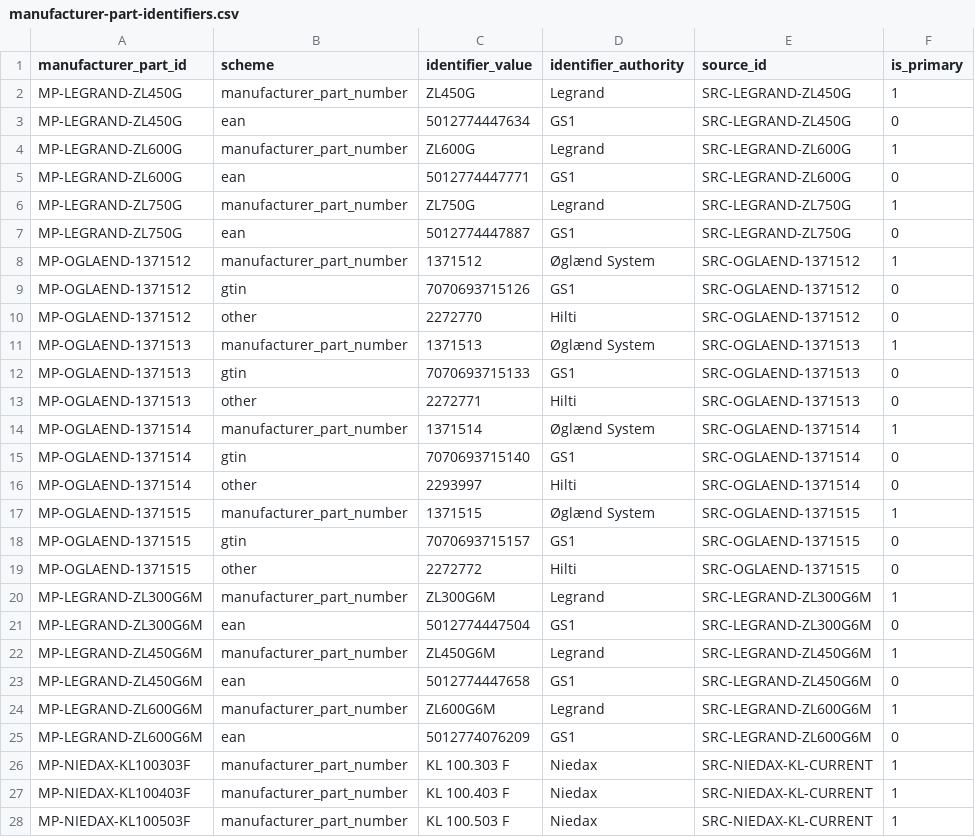
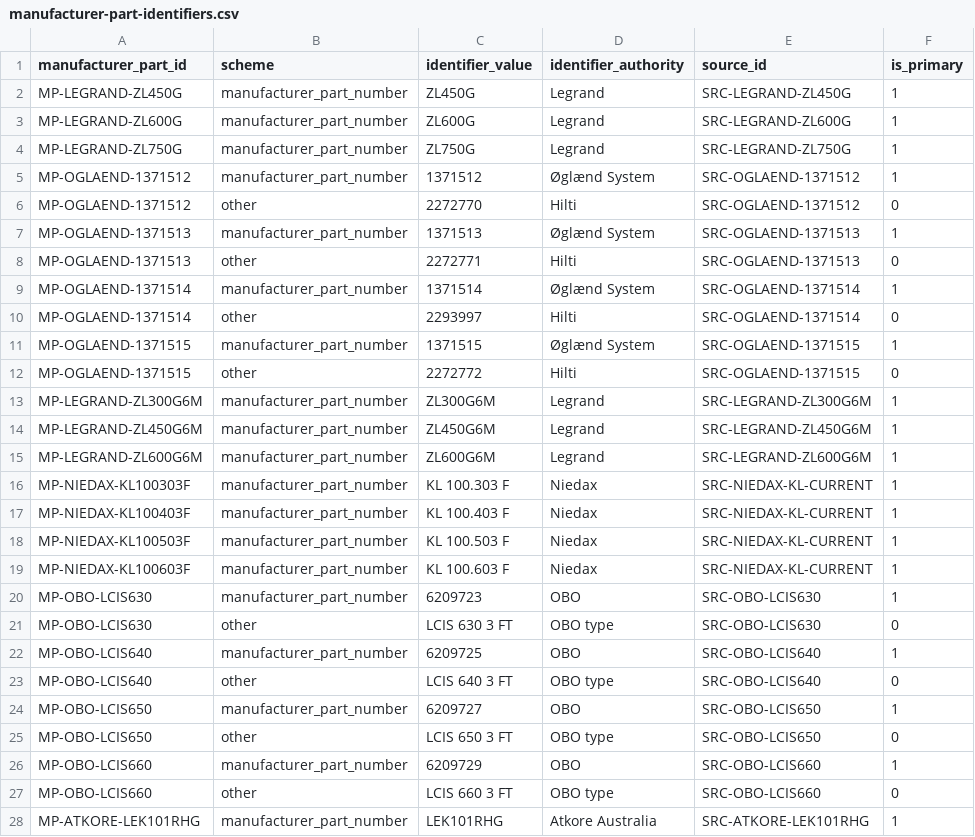
Before and after one commit to drester08/universalpartnumber, a CSV file: registry/data/manufacturer-part-identifiers.csv, drawn as a sheet; only a part is shown; the shorter side is filled out with more unchanged rows; removed rows and columns are numbered as before the commit, all else as after; the diff covers the shown part only; the diff names each change by its address in the sheet, - before the commit and + after, or states it on an @@ line.

```diff
--- a/registry/data/manufacturer-part-identifiers.csv
+++ b/registry/data/manufacturer-part-identifiers.csv
-row 3: MP-LEGRAND-ZL450G | ean | 5012774447634 | GS1 | SRC-LEGRAND-ZL450G | 0
-row 5: MP-LEGRAND-ZL600G | ean | 5012774447771 | GS1 | SRC-LEGRAND-ZL600G | 0
-row 7: MP-LEGRAND-ZL750G | ean | 5012774447887 | GS1 | SRC-LEGRAND-ZL750G | 0
-row 9: MP-OGLAEND-1371512 | gtin | 7070693715126 | GS1 | SRC-OGLAEND-1371512 | 0
-row 12: MP-OGLAEND-1371513 | gtin | 7070693715133 | GS1 | SRC-OGLAEND-1371513 | 0
-row 15: MP-OGLAEND-1371514 | gtin | 7070693715140 | GS1 | SRC-OGLAEND-1371514 | 0
-row 18: MP-OGLAEND-1371515 | gtin | 7070693715157 | GS1 | SRC-OGLAEND-1371515 | 0
-row 21: MP-LEGRAND-ZL300G6M | ean | 5012774447504 | GS1 | SRC-LEGRAND-ZL300G6M | 0
-row 23: MP-LEGRAND-ZL450G6M | ean | 5012774447658 | GS1 | SRC-LEGRAND-ZL450G6M | 0
-row 25: MP-LEGRAND-ZL600G6M | ean | 5012774076209 | GS1 | SRC-LEGRAND-ZL600G6M | 0
```
Also changed, not shown: 4 added rows and 4 removed rows elsewhere in this file, registry/data/pair-screenings.csv, registry/data/source-register.csv, 12 other files.
